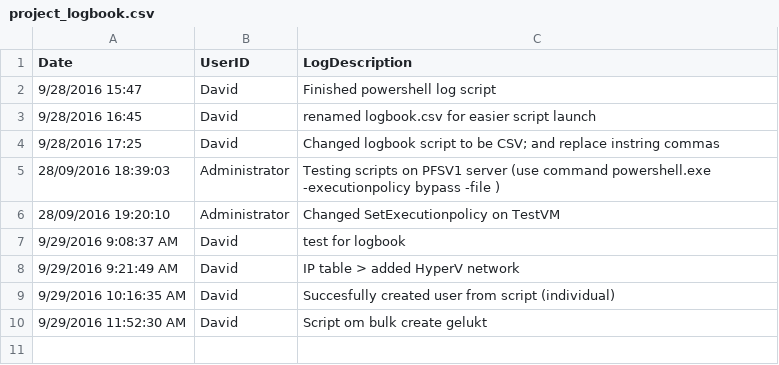
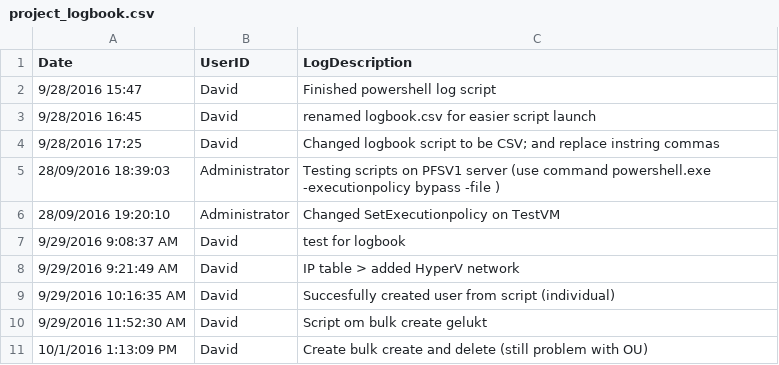
Before and after one commit to DavidLejeune/PS_AD_Users_script, a CSV file: project_logbook.csv, drawn as a sheet.

Commit message:
Single user ou test

```diff
--- a/project_logbook.csv
+++ b/project_logbook.csv
@@ -10 +10,2 @@ Date,UserID,LogDescription
 9/29/2016 11:52:30 AM,David,Script om bulk create gelukt ,
+10/1/2016 1:13:09 PM,David,Create bulk create and delete (still problem with OU),
```
Also changed, not shown: 1 other file.
